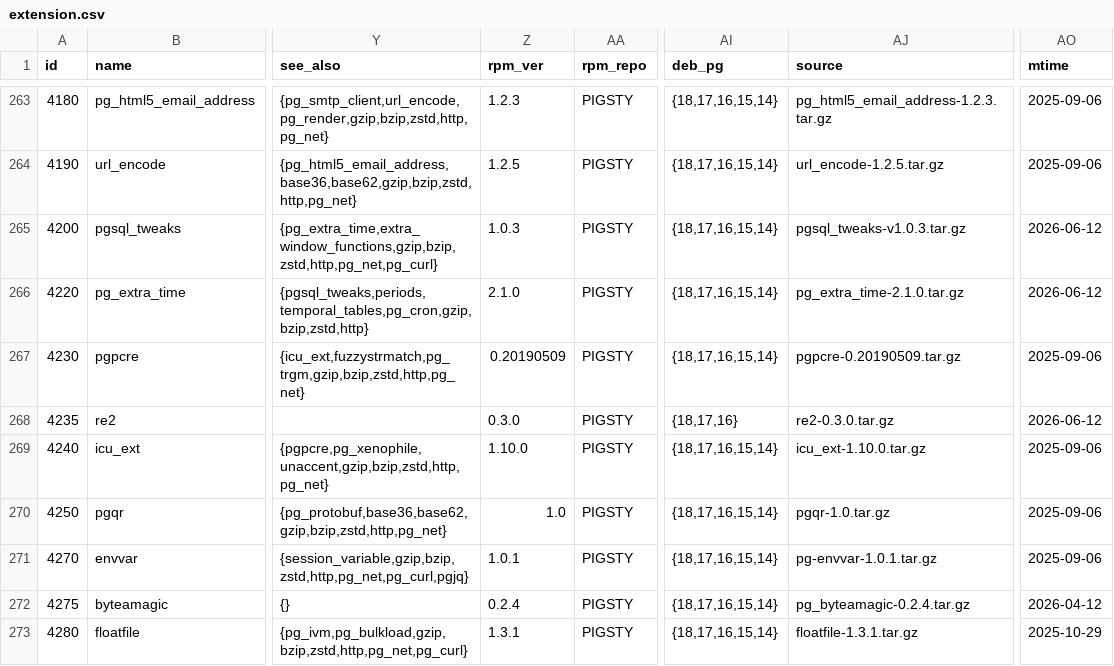
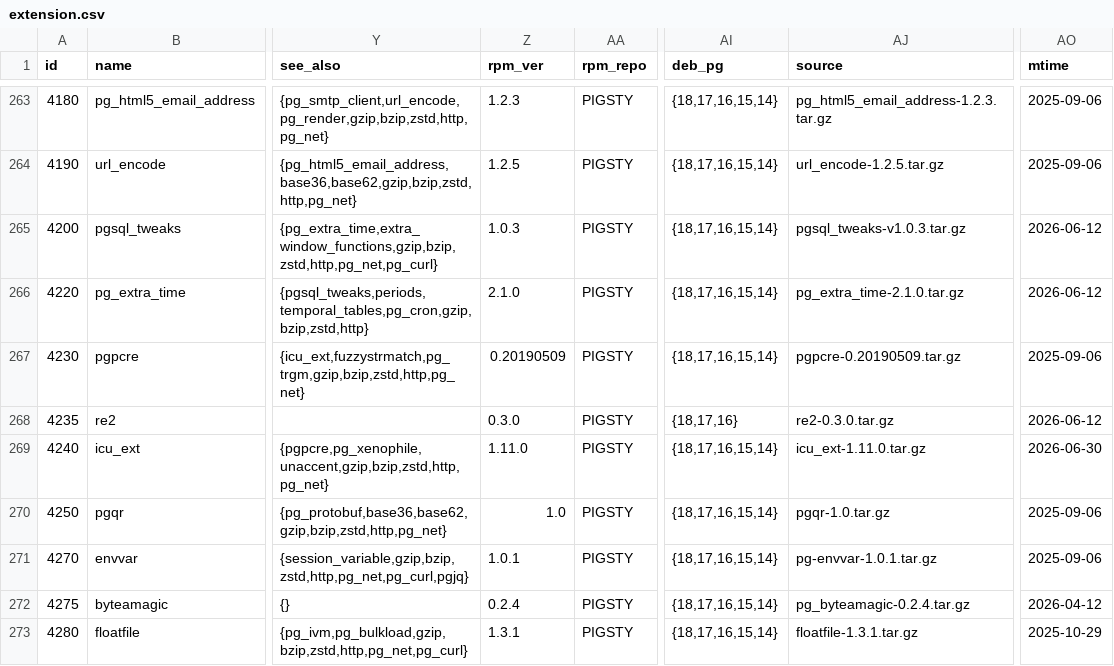
Before and after one commit to pgsty/pgext, a CSV file: db/extension.csv, drawn as a sheet; only a part is shown, gaps mark what is left out; the diff names each change by its address in the sheet, - before the commit and + after, or states it on an @@ line.

Commit message:
update icu_ext metadata

```diff
--- a/db/extension.csv
+++ b/db/extension.csv
-Z269 (rpm_ver): 1.10.0
+Z269 (rpm_ver): 1.11.0
-AJ269 (source): icu_ext-1.10.0.tar.gz
+AJ269 (source): icu_ext-1.11.0.tar.gz
-AO269 (mtime): 2025-09-06
+AO269 (mtime): 2026-06-30
```
